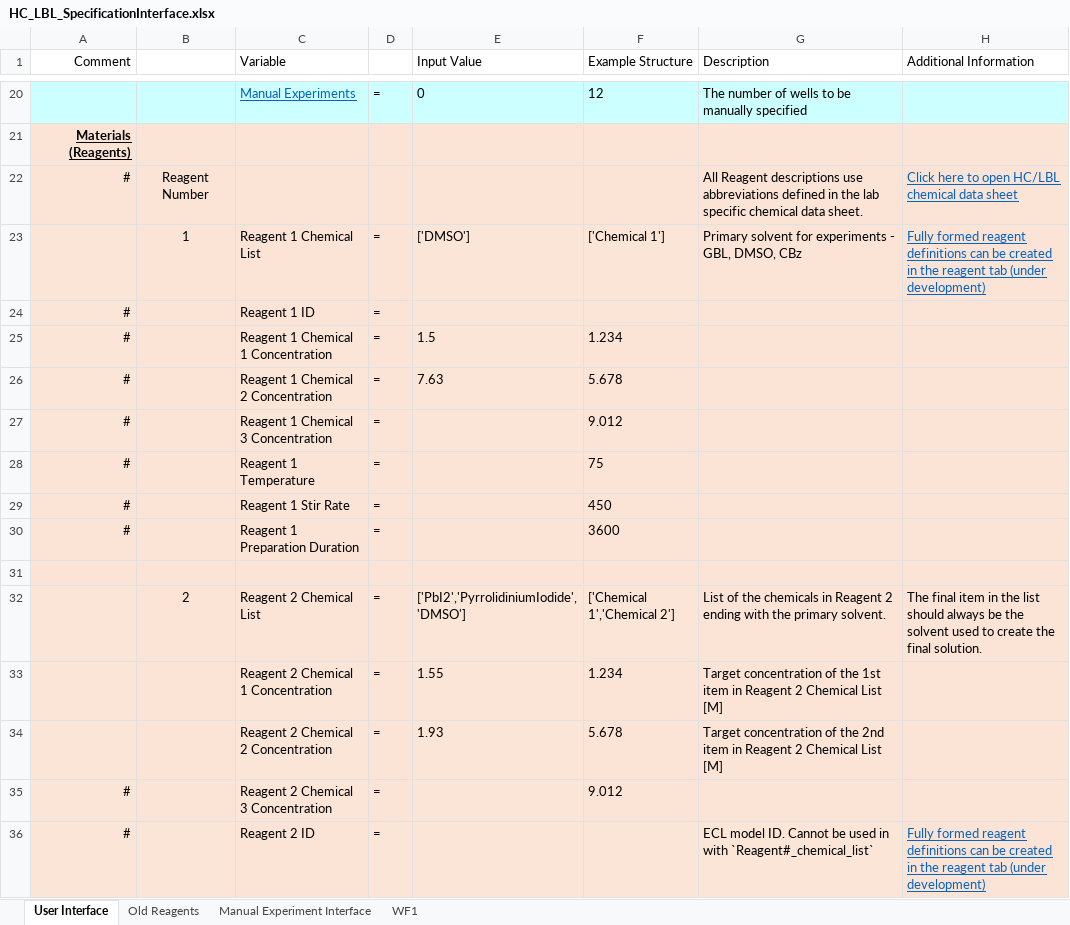
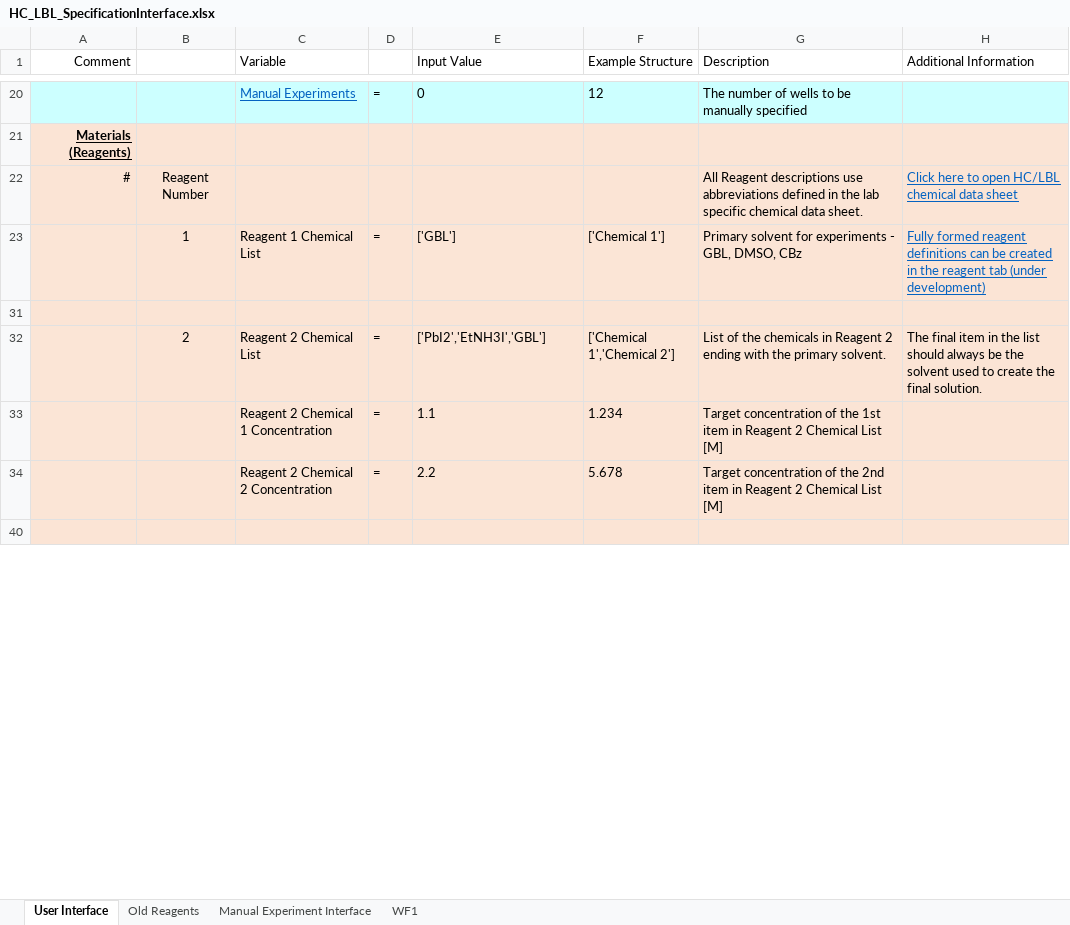
Before and after one commit to darkreactions/ESCALATE_Capture, an Excel workbook: HC_LBL_SpecificationInterface.xlsx, sheet User Interface, drawn as a sheet; only a part is shown, gaps mark what is left out; the shorter side is filled out with more unchanged rows; values as stored, in another font and other column widths than the file's, no borders; removed rows and columns are numbered as before the commit, all else as after; the diff covers the shown part only; the diff names each change by its address in the sheet, - before the commit and + after, or states it on an @@ line.

Commit message:
updated version numbers, small fixes to excel defaults-presentation

```diff
--- a/HC_LBL_SpecificationInterface.xlsx (sheet User Interface)
+++ b/HC_LBL_SpecificationInterface.xlsx (sheet User Interface)
-E23 (Input Value): ['DMSO']
+E23 (Input Value): ['GBL']
@@ row 24 hidden: # |  | Reagent 1 ID | = @@
@@ row 25 hidden: # |  | Reagent 1 Chemical 1 Concentration | = | 1.5 | 1.234 @@
@@ row 26 hidden: # |  | Reagent 1 Chemical 2 Concentration | = | 7.63 | 5.678 @@
@@ row 27 hidden: # |  | Reagent 1 Chemical 3 Concentration | = |  | 9.012 @@
@@ row 28 hidden: # |  | Reagent 1 Temperature | = |  | 75 @@
@@ row 29 hidden: # |  | Reagent 1 Stir Rate | = |  | 450 @@
@@ row 30 hidden: # |  | Reagent 1 Preparation Duration | = |  | 3600 @@
-E32 (Input Value): ['PbI2','PyrrolidiniumIodide','DMSO']
+E32 (Input Value): ['PbI2','EtNH3I','GBL']
-E33 (Input Value): 1.55
+E33 (Input Value): 1.1
-E34 (Input Value): 1.93
+E34 (Input Value): 2.2
@@ row 35 hidden: # |  | Reagent 2 Chemical 3 Concentration | = |  | 9.012 @@
@@ row 36 hidden: # |  | Reagent 2 ID | = |  |  | ECL model ID. Cannot be used in with `Reagent#_chemical_list` | Fully formed reagent definitions can be created in the reagent tab (under development) @@
```
Also changed, not shown: 1 added row, 7 removed rows, 25 hidden or unhidden rows and 18 edited cells elsewhere in this sheet, sheet WF1, sheet Old Reagents, 2 other files.
